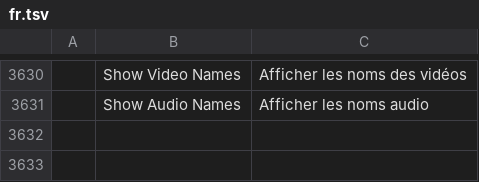
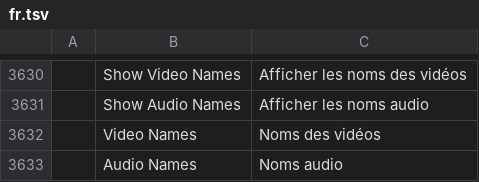
Before and after one commit to ASTOHACKER/filmcraft, a TSV file: crates/ui-egui/src/i18n/fr.tsv, drawn as a sheet; only a part is shown, gaps mark what is left out; the diff names each change by its address in the sheet, - before the commit and + after, or states it on an @@ line.

```diff
--- a/crates/ui-egui/src/i18n/fr.tsv
+++ b/crates/ui-egui/src/i18n/fr.tsv
+row 3632:  | Video Names | Noms des vidéos
+row 3633:  | Audio Names | Noms audio
```
Also changed, not shown: crates/ui-egui/src/i18n/es.tsv, crates/ui-egui/src/i18n/ja.tsv, 9 other files.
